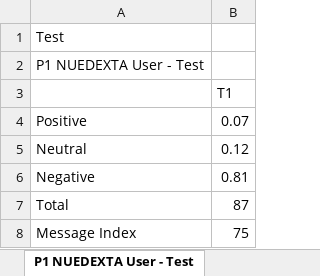
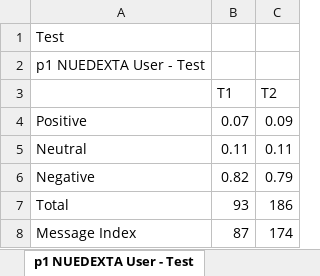
Before and after one commit to matthewHaneburgerSnyk/brainSurgeryIncomplete, an Excel workbook: public/uploads/NUEDEXTA-2test.xlsx/graphs_NUEDEXTA-2test.xlsx, sheet p1 NUEDEXTA User - Test, drawn as a sheet; values as stored, in another font and other column widths than the file's, no borders; charts and pictures not drawn; the diff names each change by its address in the sheet, - before the commit and + after, or states it on an @@ line.

```diff
--- a/public/uploads/NUEDEXTA-2test.xlsx/graphs_NUEDEXTA-2test.xlsx (sheet p1 NUEDEXTA User - Test)
+++ b/public/uploads/NUEDEXTA-2test.xlsx/graphs_NUEDEXTA-2test.xlsx (sheet p1 NUEDEXTA User - Test)
-sheet tab: P1 NUEDEXTA User - Test
+sheet tab: p1 NUEDEXTA User - Test
+column C (T2), rows 4-8: 0.09 | 0.11 | 0.79 | 186 | 174
-A2: P1 NUEDEXTA User - Test
+A2: p1 NUEDEXTA User - Test
-B5 (T1): 0.12
+B5 (T1): 0.11
-B6 (T1): 0.81
+B6 (T1): 0.82
-B7 (T1): 87
+B7 (T1): 93
-B8 (T1): 75
+B8 (T1): 87
```
Also changed, not shown: sheet p1 Non User - Test, sheet p1 (TS) - Test, other sheet tabs, charts or pictures, public/uploads/NUEDEXTA-2test.xlsx/verbatim_NUEDEXTA-2test.xlsx, 1 other file.
